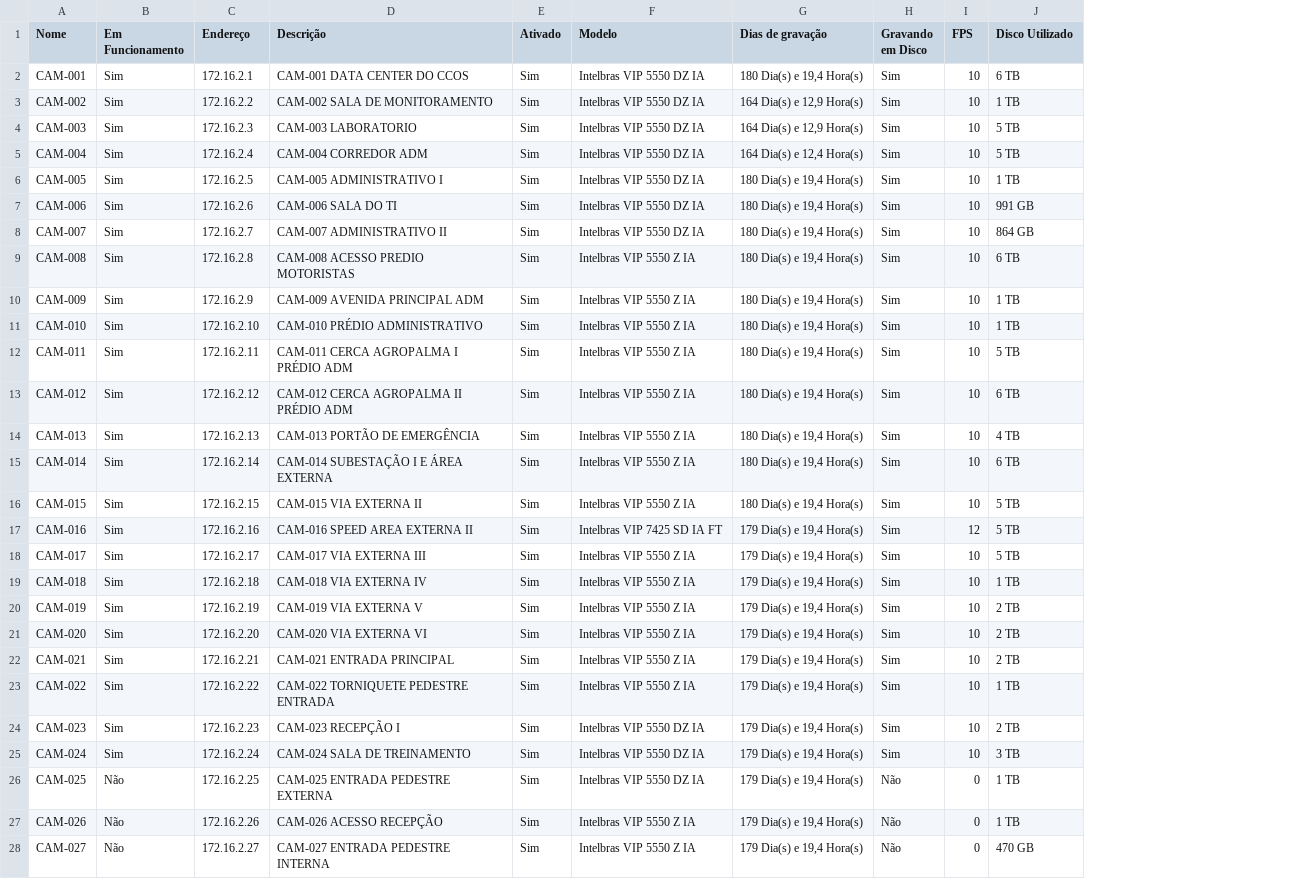
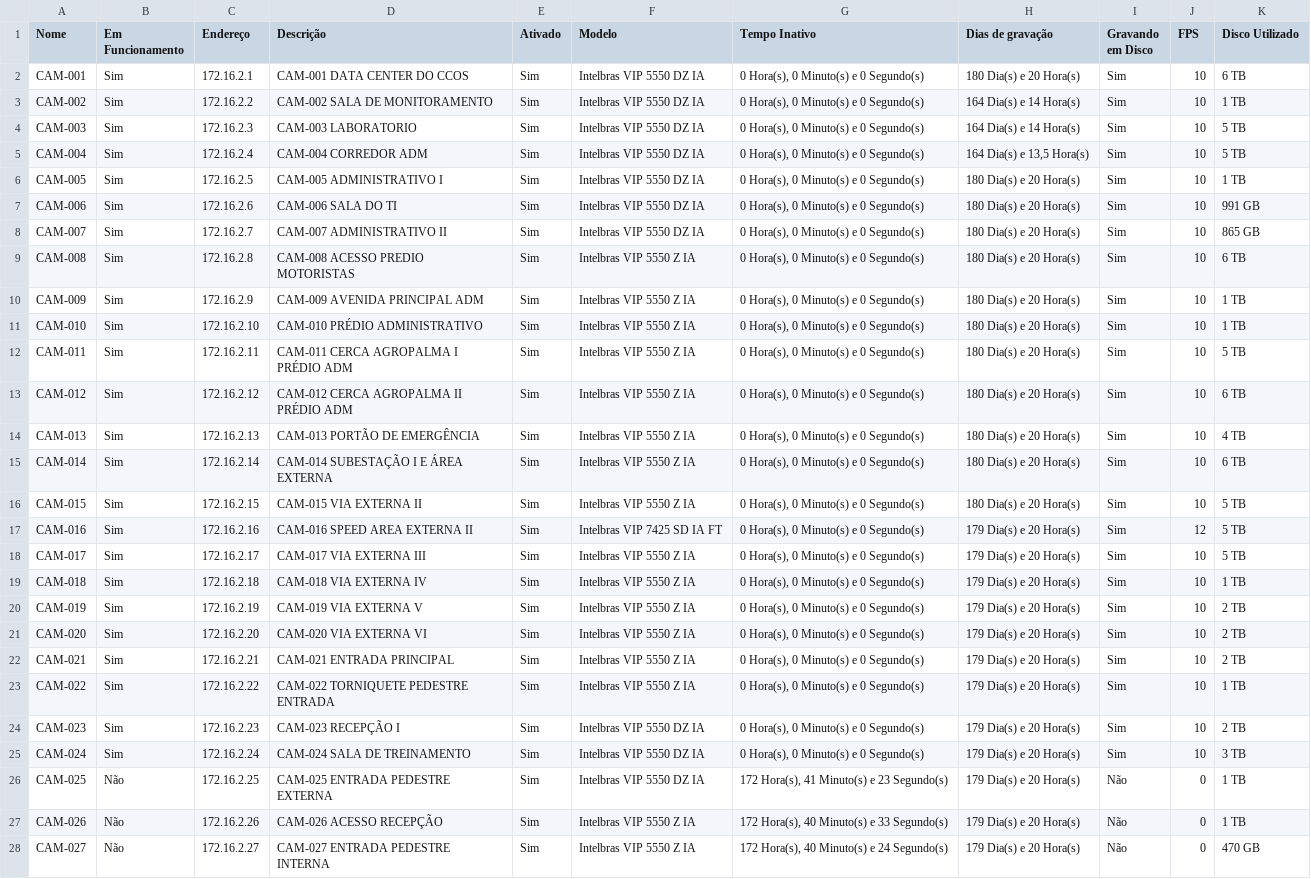
Before and after one commit to gayotecnologia/dashboard-cameras, a CSV file: status_cameras.csv, drawn as a sheet; only a part is shown; addresses are those after the commit; the diff covers the shown part only; the diff names each change by its address in the sheet, - before the commit and + after, or states it on an @@ line.

Commit message:
Update status_cameras.csv

```diff
--- a/status_cameras.csv
+++ b/status_cameras.csv
+column G (Tempo Inativo), rows 2-28: 0 Hora(s), 0 Minuto(s) e 0 Segundo(s) | 0 Hora(s), 0 Minuto(s) e 0 Segundo(s) | 0 Hora(s), 0 Minuto(s) e 0 Segundo(s) | 0 Hora(s), 0 Minuto(s) e 0 Segundo(s) | 0 Hora(s), 0 Minuto(s) e 0 Segundo(s) | 0 Hora(s), 0 Minuto(s) e 0 Segundo(s) | 0 Hora(s), 0 Minuto(s) e 0 Segundo(s) | 0 Hora(s), 0 Minuto(s) e 0 Segundo(s) | 0 Hora(s), 0 Minuto(s) e 0 Segundo(s) | 0 Hora(s), 0 Minuto(s) e 0 Segundo(s) | 0 Hora(s), 0 Minuto(s) e 0 Segundo(s) | 0 Hora(s), 0 Minuto(s) e 0 Segundo(s) | 0 Hora(s), 0 Minuto(s) e 0 Segundo(s) | 0 Hora(s), 0 Minuto(s) e 0 Segundo(s) | 0 Hora(s), 0 Minuto(s) e 0 Segundo(s) | 0 Hora(s), 0 Minuto(s) e 0 Segundo(s) | 0 Hora(s), 0 Minuto(s) e 0 Segundo(s) | 0 Hora(s), 0 Minuto(s) e 0 Segundo(s) | 0 Hora(s), 0 Minuto(s) e 0 Segundo(s) | 0 Hora(s), 0 Minuto(s) e 0 Segundo(s) | 0 Hora(s), 0 Minuto(s) e 0 Segundo(s) | 0 Hora(s), 0 Minuto(s) e 0 Segundo(s) | 0 Hora(s), 0 Minuto(s) e 0 Segundo(s) | 0 Hora(s), 0 Minuto(s) e 0 Segundo(s) | 172 Hora(s), 41 Minuto(s) e 23 Segundo(s) | 172 Hora(s), 40 Minuto(s) e 33 Segundo(s) | 172 Hora(s), 40 Minuto(s) e 24 Segundo(s)
-H2 (Dias de gravação): 180 Dia(s) e 19,4 Hora(s)
+H2 (Dias de gravação): 180 Dia(s) e 20 Hora(s)
-H3:H4 (Dias de gravação): 164 Dia(s) e 12,9 Hora(s)
+H3:H4 (Dias de gravação): 164 Dia(s) e 14 Hora(s)
-H5 (Dias de gravação): 164 Dia(s) e 12,4 Hora(s)
+H5 (Dias de gravação): 164 Dia(s) e 13,5 Hora(s)
-H6:H16 (Dias de gravação): 180 Dia(s) e 19,4 Hora(s)
+H6:H16 (Dias de gravação): 180 Dia(s) e 20 Hora(s)
-K8 (Disco Utilizado): 864 GB
+K8 (Disco Utilizado): 865 GB
-H17:H28 (Dias de gravação): 179 Dia(s) e 19,4 Hora(s)
+H17:H28 (Dias de gravação): 179 Dia(s) e 20 Hora(s)
```
Also changed, not shown: 129 edited cells elsewhere in this file.
